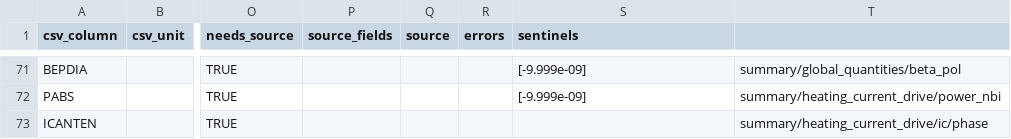
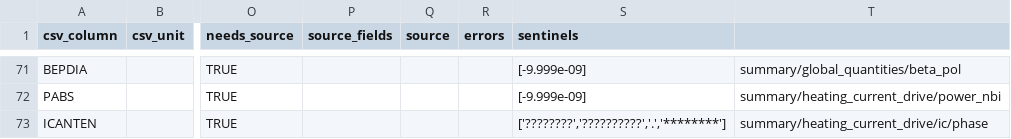
Before and after one commit to fionncur/itpa-imas-migration, a CSV file: resources/mappings/csv/2008_crosswalk.csv, drawn as a sheet; only a part is shown, gaps mark what is left out; the diff covers the shown part only; the diff names each change by its address in the sheet, - before the commit and + after, or states it on an @@ line.

Commit message:
fix dictionary validation message for sentinel values, update crosswalk dictionaries
Synced from IDStools 65c09d5

```diff
--- a/resources/mappings/csv/2008_crosswalk.csv
+++ b/resources/mappings/csv/2008_crosswalk.csv
-S73 (sentinels): (empty)
+S73 (sentinels): ['????????','??????????','.','********']
```
Also changed, not shown: 6 edited cells elsewhere in this file, 2 other files.
